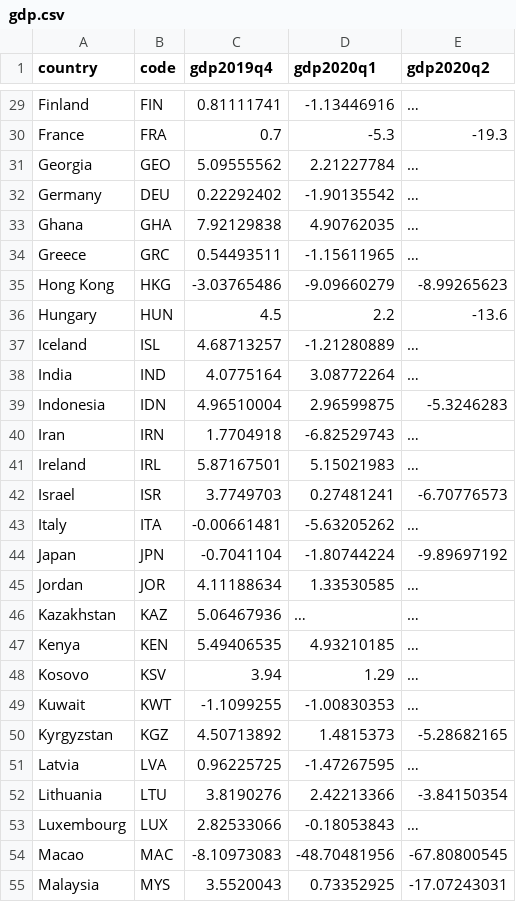
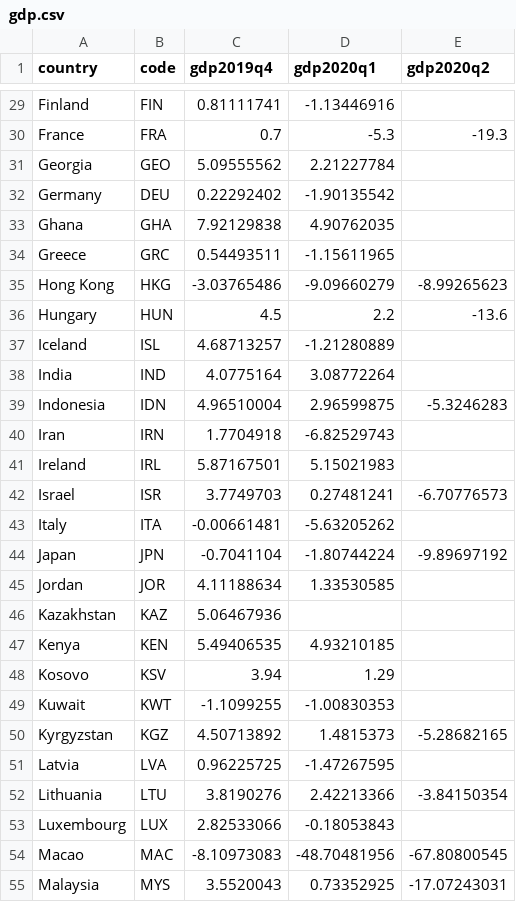
Before and after one commit to jessonpagaduan/gdp-realtimedata, a CSV file: gdp.csv, drawn as a sheet; only a part is shown, gaps mark what is left out; the diff covers the shown part only; the diff names each change by its address in the sheet, - before the commit and + after, or states it on an @@ line.

```diff
--- a/gdp.csv
+++ b/gdp.csv
-E29 (gdp2020q2): …
+E29 (gdp2020q2): (empty)
-E31:E34 (gdp2020q2): …
+E31:E34 (gdp2020q2): (empty)
-E37:E38 (gdp2020q2): …
+E37:E38 (gdp2020q2): (empty)
-E40:E41 (gdp2020q2): …
+E40:E41 (gdp2020q2): (empty)
-E43 (gdp2020q2): …
+E43 (gdp2020q2): (empty)
-E45:E49 (gdp2020q2): …
+E45:E49 (gdp2020q2): (empty)
-D46 (gdp2020q1): …
+D46 (gdp2020q1): (empty)
-E51 (gdp2020q2): …
+E51 (gdp2020q2): (empty)
-E53 (gdp2020q2): …
+E53 (gdp2020q2): (empty)
```
Also changed, not shown: 61 edited cells elsewhere in this file.
